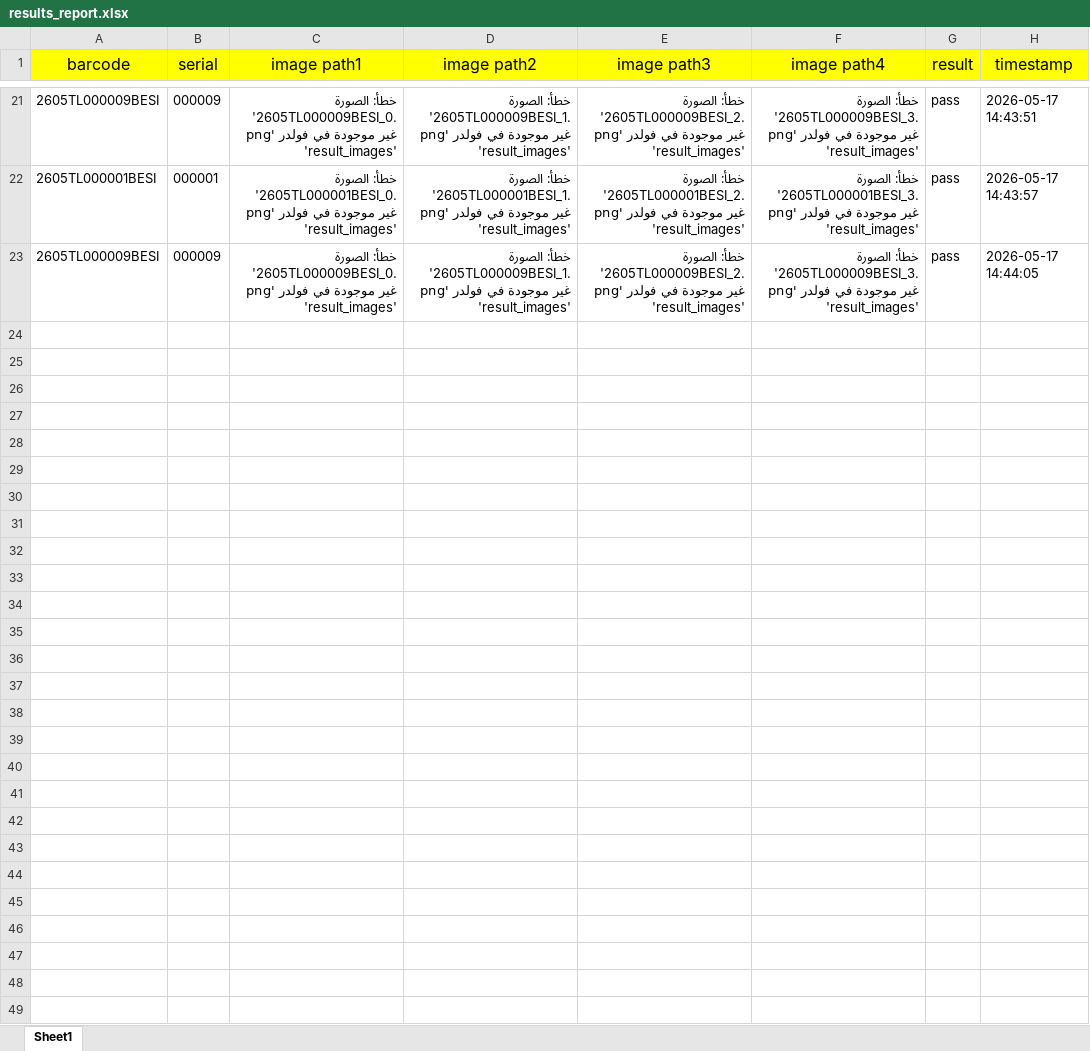
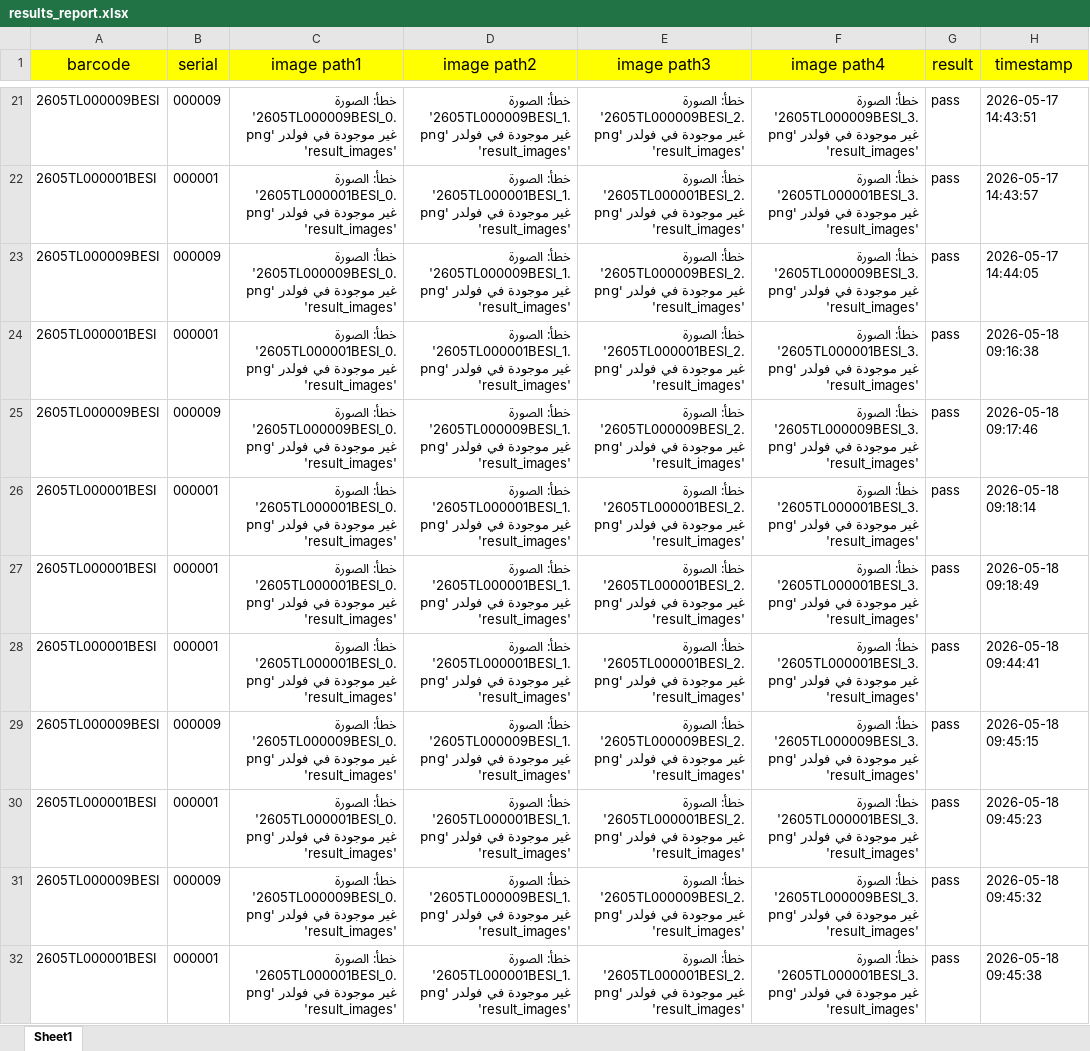
Before and after one commit to testlike608-prog/fresh, an Excel workbook: results_report.xlsx, sheet Sheet1, drawn as a sheet; only a part is shown, gaps mark what is left out; values as stored, in another font and other column widths than the file's, no borders; the diff covers the shown part only; the diff names each change by its address in the sheet, - before the commit and + after, or states it on an @@ line.

```diff
--- a/results_report.xlsx (sheet Sheet1)
+++ b/results_report.xlsx (sheet Sheet1)
+row 24: 2605TL000001BESI | 000001 | خطأ: الصورة '2605TL000001BESI_0.png' غير موجودة في فولدر 'result_images' | خطأ: الصورة '2605TL000001BESI_1.png' غير موجودة في فولدر 'result_images' | خطأ: الصورة '2605TL000001BESI_2.png' غير موجودة في فولدر 'result_images' | خطأ: الصورة '2605TL000001BESI_3.png' غير موجودة في فولدر 'result_images' | pass | 2026-05-18 09:16:38
+row 25: 2605TL000009BESI | 000009 | خطأ: الصورة '2605TL000009BESI_0.png' غير موجودة في فولدر 'result_images' | خطأ: الصورة '2605TL000009BESI_1.png' غير موجودة في فولدر 'result_images' | خطأ: الصورة '2605TL000009BESI_2.png' غير موجودة في فولدر 'result_images' | خطأ: الصورة '2605TL000009BESI_3.png' غير موجودة في فولدر 'result_images' | pass | 2026-05-18 09:17:46
+row 26: 2605TL000001BESI | 000001 | خطأ: الصورة '2605TL000001BESI_0.png' غير موجودة في فولدر 'result_images' | خطأ: الصورة '2605TL000001BESI_1.png' غير موجودة في فولدر 'result_images' | خطأ: الصورة '2605TL000001BESI_2.png' غير موجودة في فولدر 'result_images' | خطأ: الصورة '2605TL000001BESI_3.png' غير موجودة في فولدر 'result_images' | pass | 2026-05-18 09:18:14
+row 27: 2605TL000001BESI | 000001 | خطأ: الصورة '2605TL000001BESI_0.png' غير موجودة في فولدر 'result_images' | خطأ: الصورة '2605TL000001BESI_1.png' غير موجودة في فولدر 'result_images' | خطأ: الصورة '2605TL000001BESI_2.png' غير موجودة في فولدر 'result_images' | خطأ: الصورة '2605TL000001BESI_3.png' غير موجودة في فولدر 'result_images' | pass | 2026-05-18 09:18:49
+row 28: 2605TL000001BESI | 000001 | خطأ: الصورة '2605TL000001BESI_0.png' غير موجودة في فولدر 'result_images' | خطأ: الصورة '2605TL000001BESI_1.png' غير موجودة في فولدر 'result_images' | خطأ: الصورة '2605TL000001BESI_2.png' غير موجودة في فولدر 'result_images' | خطأ: الصورة '2605TL000001BESI_3.png' غير موجودة في فولدر 'result_images' | pass | 2026-05-18 09:44:41
+row 29: 2605TL000009BESI | 000009 | خطأ: الصورة '2605TL000009BESI_0.png' غير موجودة في فولدر 'result_images' | خطأ: الصورة '2605TL000009BESI_1.png' غير موجودة في فولدر 'result_images' | خطأ: الصورة '2605TL000009BESI_2.png' غير موجودة في فولدر 'result_images' | خطأ: الصورة '2605TL000009BESI_3.png' غير موجودة في فولدر 'result_images' | pass | 2026-05-18 09:45:15
+row 30: 2605TL000001BESI | 000001 | خطأ: الصورة '2605TL000001BESI_0.png' غير موجودة في فولدر 'result_images' | خطأ: الصورة '2605TL000001BESI_1.png' غير موجودة في فولدر 'result_images' | خطأ: الصورة '2605TL000001BESI_2.png' غير موجودة في فولدر 'result_images' | خطأ: الصورة '2605TL000001BESI_3.png' غير موجودة في فولدر 'result_images' | pass | 2026-05-18 09:45:23
+row 31: 2605TL000009BESI | 000009 | خطأ: الصورة '2605TL000009BESI_0.png' غير موجودة في فولدر 'result_images' | خطأ: الصورة '2605TL000009BESI_1.png' غير موجودة في فولدر 'result_images' | خطأ: الصورة '2605TL000009BESI_2.png' غير موجودة في فولدر 'result_images' | خطأ: الصورة '2605TL000009BESI_3.png' غير موجودة في فولدر 'result_images' | pass | 2026-05-18 09:45:32
+row 32: 2605TL000001BESI | 000001 | خطأ: الصورة '2605TL000001BESI_0.png' غير موجودة في فولدر 'result_images' | خطأ: الصورة '2605TL000001BESI_1.png' غير موجودة في فولدر 'result_images' | خطأ: الصورة '2605TL000001BESI_2.png' غير موجودة في فولدر 'result_images' | خطأ: الصورة '2605TL000001BESI_3.png' غير موجودة في فولدر 'result_images' | pass | 2026-05-18 09:45:38
```
Also changed, not shown: 8 added rows elsewhere in this sheet, 18 other files.
